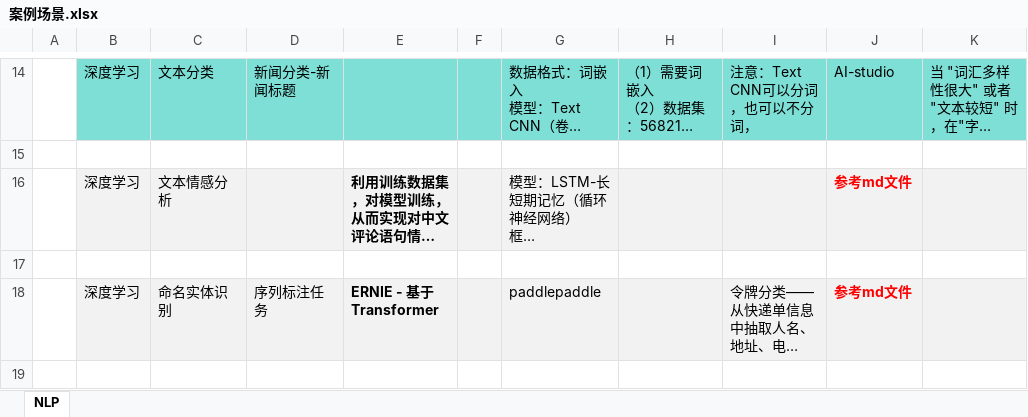
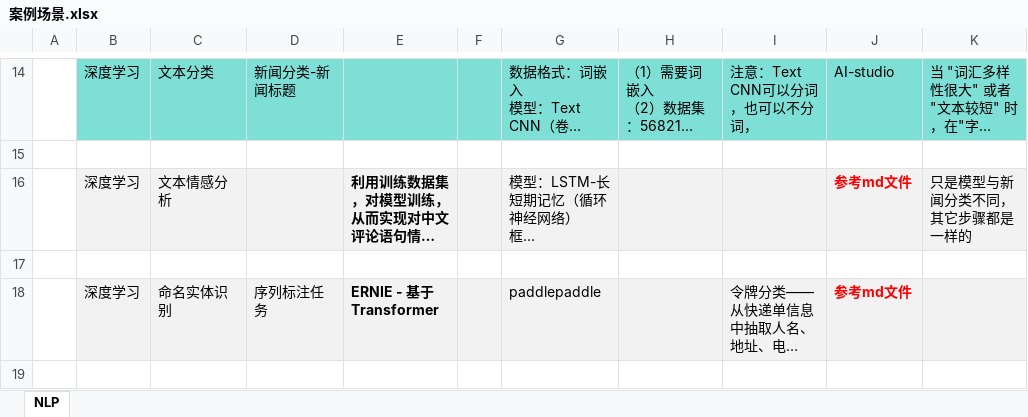
Before and after one commit to LiHengofChina/_python, an Excel workbook: 002.Artificial_Intelligence/011.nlp/nlp/案例场景.xlsx, sheet NLP, drawn as a sheet; only a part is shown, gaps mark what is left out; long unchanged cells end in …; values as stored, in another font and other column widths than the file's, no borders; ↵ is a line break in a cell; the diff names each change by its address in the sheet, - before the commit and + after, or states it on an @@ line.

```diff
--- a/002.Artificial_Intelligence/011.nlp/nlp/案例场景.xlsx (sheet NLP)
+++ b/002.Artificial_Intelligence/011.nlp/nlp/案例场景.xlsx (sheet NLP)
-K16: (empty)
+K16: 只是模型与新闻分类不同， ↵ 其它步骤都是一样的
```
Also changed, not shown: 4 other files.
